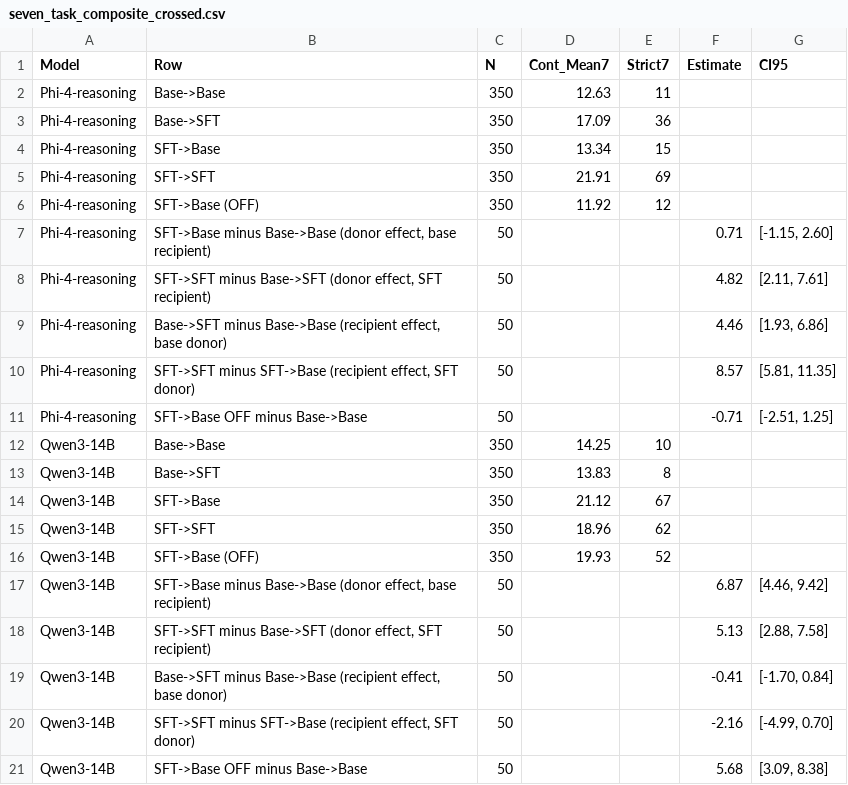
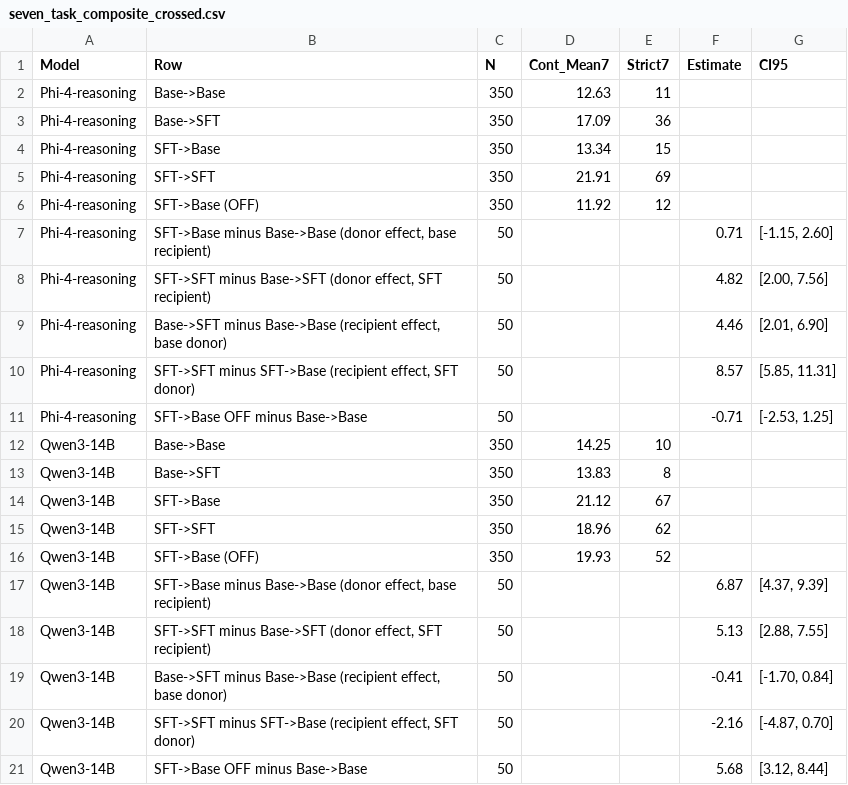
Before and after one commit to Kyleliu7/Benign_CoT_Control, a CSV file: results/summary_tables/seven_task_composite_crossed.csv, drawn as a sheet.

```diff
--- a/results/summary_tables/seven_task_composite_crossed.csv
+++ b/results/summary_tables/seven_task_composite_crossed.csv
@@ -7,6 +7,6 @@ Phi-4-reasoning,SFT->Base (OFF),350,11.92,12,,
 Phi-4-reasoning,"SFT->Base minus Base->Base (donor effect, base recipient)",50,,,0.71,"[-1.15, 2.60]"
-Phi-4-reasoning,"SFT->SFT minus Base->SFT (donor effect, SFT recipient)",50,,,4.82,"[2.11, 7.61]"
-Phi-4-reasoning,"Base->SFT minus Base->Base (recipient effect, base donor)",50,,,4.46,"[1.93, 6.86]"
-Phi-4-reasoning,"SFT->SFT minus SFT->Base (recipient effect, SFT donor)",50,,,8.57,"[5.81, 11.35]"
-Phi-4-reasoning,SFT->Base OFF minus Base->Base,50,,,-0.71,"[-2.51, 1.25]"
+Phi-4-reasoning,"SFT->SFT minus Base->SFT (donor effect, SFT recipient)",50,,,4.82,"[2.00, 7.56]"
+Phi-4-reasoning,"Base->SFT minus Base->Base (recipient effect, base donor)",50,,,4.46,"[2.01, 6.90]"
+Phi-4-reasoning,"SFT->SFT minus SFT->Base (recipient effect, SFT donor)",50,,,8.57,"[5.85, 11.31]"
+Phi-4-reasoning,SFT->Base OFF minus Base->Base,50,,,-0.71,"[-2.53, 1.25]"
 Qwen3-14B,Base->Base,350,14.25,10,,
@@ -16,6 +16,6 @@ Qwen3-14B,SFT->SFT,350,18.96,62,,
 Qwen3-14B,SFT->Base (OFF),350,19.93,52,,
-Qwen3-14B,"SFT->Base minus Base->Base (donor effect, base recipient)",50,,,6.87,"[4.46, 9.42]"
-Qwen3-14B,"SFT->SFT minus Base->SFT (donor effect, SFT recipient)",50,,,5.13,"[2.88, 7.58]"
+Qwen3-14B,"SFT->Base minus Base->Base (donor effect, base recipient)",50,,,6.87,"[4.37, 9.39]"
+Qwen3-14B,"SFT->SFT minus Base->SFT (donor effect, SFT recipient)",50,,,5.13,"[2.88, 7.55]"
 Qwen3-14B,"Base->SFT minus Base->Base (recipient effect, base donor)",50,,,-0.41,"[-1.70, 0.84]"
-Qwen3-14B,"SFT->SFT minus SFT->Base (recipient effect, SFT donor)",50,,,-2.16,"[-4.99, 0.70]"
-Qwen3-14B,SFT->Base OFF minus Base->Base,50,,,5.68,"[3.09, 8.38]"
+Qwen3-14B,"SFT->SFT minus SFT->Base (recipient effect, SFT donor)",50,,,-2.16,"[-4.87, 0.70]"
+Qwen3-14B,SFT->Base OFF minus Base->Base,50,,,5.68,"[3.12, 8.44]"
```
Also changed, not shown: 17 other files.
